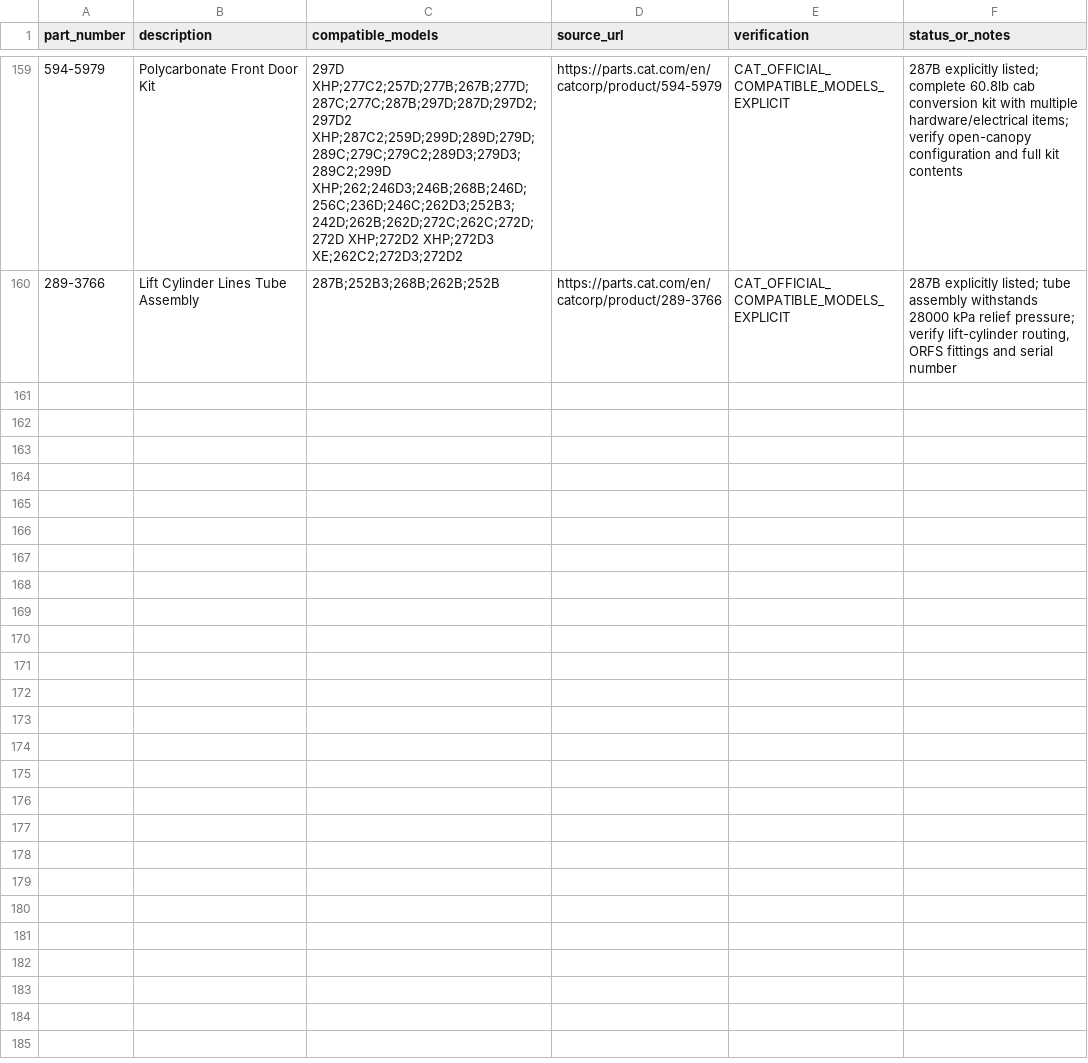
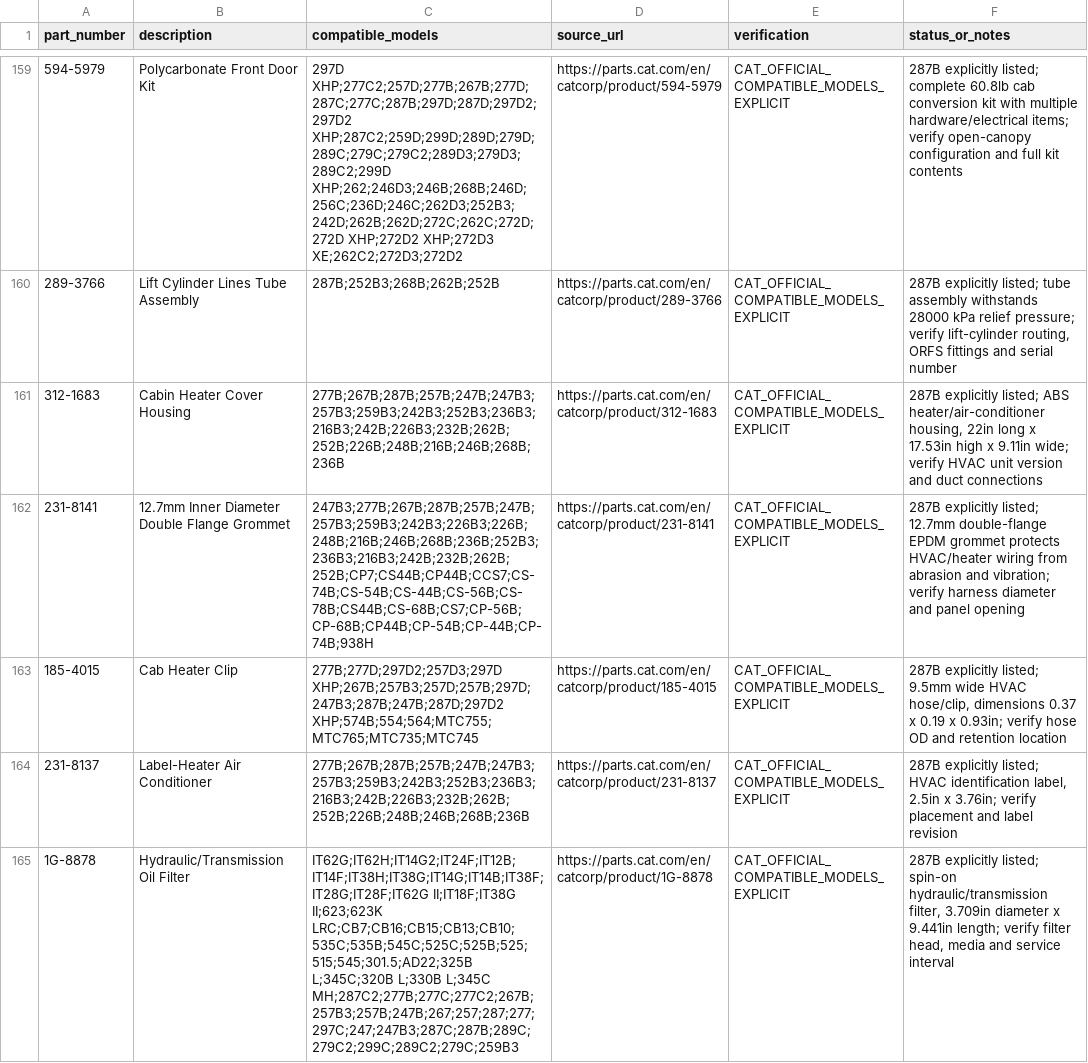
Before and after one commit to saeed860/Amoot-Machine, a CSV file: data/cat-287b-official-parts-verification-2026-11-25.csv, drawn as a sheet; only a part is shown, gaps mark what is left out; the diff names each change by its address in the sheet, - before the commit and + after, or states it on an @@ line.

Commit message:
Record five official Cat 287B HVAC and filtration verifications

```diff
--- a/data/cat-287b-official-parts-verification-2026-11-25.csv
+++ b/data/cat-287b-official-parts-verification-2026-11-25.csv
+row 161: 312-1683 | Cabin Heater Cover Housing | 277B;267B;287B;257B;247B;247B3;257B3;259B3;242B3;252B3;236B3;216B3;242B;226B3;232B;262B;252B;226B;248B;216B;246B;268B;236B | https://parts.cat.com/en/catcorp/product/312-1683 | CAT_OFFICIAL_COMPATIBLE_MODELS_EXPLICIT | 287B explicitly listed; ABS heater/air-conditioner housing, 22in long x 17.53in high x 9.11in wide; verify HVAC unit version and duct connections
+row 162: 231-8141 | 12.7mm Inner Diameter Double Flange Grommet | 247B3;277B;267B;287B;257B;247B;257B3;259B3;242B3;226B3;226B;248B;216B;246B;268B;236B;252B3;236B3;216B3;242B;232B;262B;252B;CP7;CS44B;CP44B;CCS7;CS-74B;CS-54B;CS-44B;CS-56B;CS-78B;CS44B;CS-68B;CS7;CP-56B;CP-68B;CP44B;CP-54B;CP-44B;CP-74B;938H | https://parts.cat.com/en/catcorp/product/231-8141 | CAT_OFFICIAL_COMPATIBLE_MODELS_EXPLICIT | 287B explicitly listed; 12.7mm double-flange EPDM grommet protects HVAC/heater wiring from abrasion and vibration; verify harness diameter and panel opening
+row 163: 185-4015 | Cab Heater Clip | 277B;277D;297D2;257D3;297D XHP;267B;257B3;257D;257B;297D;247B3;287B;247B;287D;297D2 XHP;574B;554;564;MTC755;MTC765;MTC735;MTC745 | https://parts.cat.com/en/catcorp/product/185-4015 | CAT_OFFICIAL_COMPATIBLE_MODELS_EXPLICIT | 287B explicitly listed; 9.5mm wide HVAC hose/clip, dimensions 0.37 x 0.19 x 0.93in; verify hose OD and retention location
+row 164: 231-8137 | Label-Heater Air Conditioner | 277B;267B;287B;257B;247B;247B3;257B3;259B3;242B3;252B3;236B3;216B3;242B;226B3;232B;262B;252B;226B;248B;246B;268B;236B | https://parts.cat.com/en/catcorp/product/231-8137 | CAT_OFFICIAL_COMPATIBLE_MODELS_EXPLICIT | 287B explicitly listed; HVAC identification label, 2.5in x 3.76in; verify placement and label revision
+row 165: 1G-8878 | Hydraulic/Transmission Oil Filter | IT62G;IT62H;IT14G2;IT24F;IT12B;IT14F;IT38H;IT38G;IT14G;IT14B;IT38F;IT28G;IT28F;IT62G II;IT18F;IT38G II;623;623K LRC;CB7;CB16;CB15;CB13;CB10;535C;535B;545C;525C;525B;525;515;545;301.5;AD22;325B L;345C;320B L;330B L;345C MH;287C2;277B;277C;277C2;267B;257B3;257B;247B;267;257;287;277;297C;247;247B3;287C;287B;289C;279C2;299C;289C2;279C;259B3 | https://parts.cat.com/en/catcorp/product/1G-8878 | CAT_OFFICIAL_COMPATIBLE_MODELS_EXPLICIT | 287B explicitly listed; spin-on hydraulic/transmission filter, 3.709in diameter x 9.441in length; verify filter head, media and service interval
```
